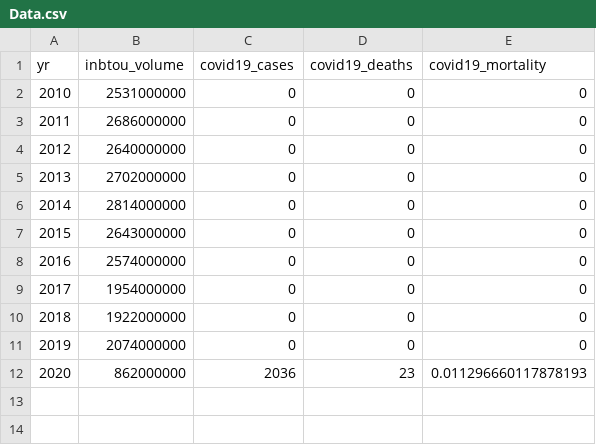
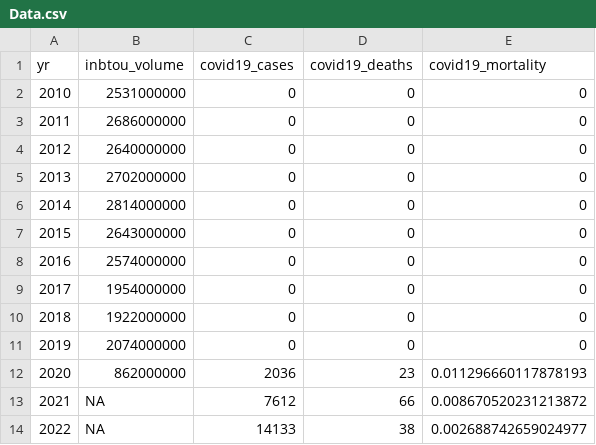
Before and after one commit to andreiui/csec491, a CSV file: code/analysis/us_virgin_islands/Data.csv, drawn as a sheet.

```diff
--- a/code/analysis/us_virgin_islands/Data.csv
+++ b/code/analysis/us_virgin_islands/Data.csv
@@ -12 +12,3 @@ yr,inbtou_volume,covid19_cases,covid19_deaths,covid19_mortality
 2020,862000000,2036,23,0.011296660117878193
+2021,NA,7612,66,0.008670520231213872
+2022,NA,14133,38,0.002688742659024977
```
Also changed, not shown: code/analysis/barbados/Data.csv, code/analysis/cayman_islands/Data.csv, 21 other files.
